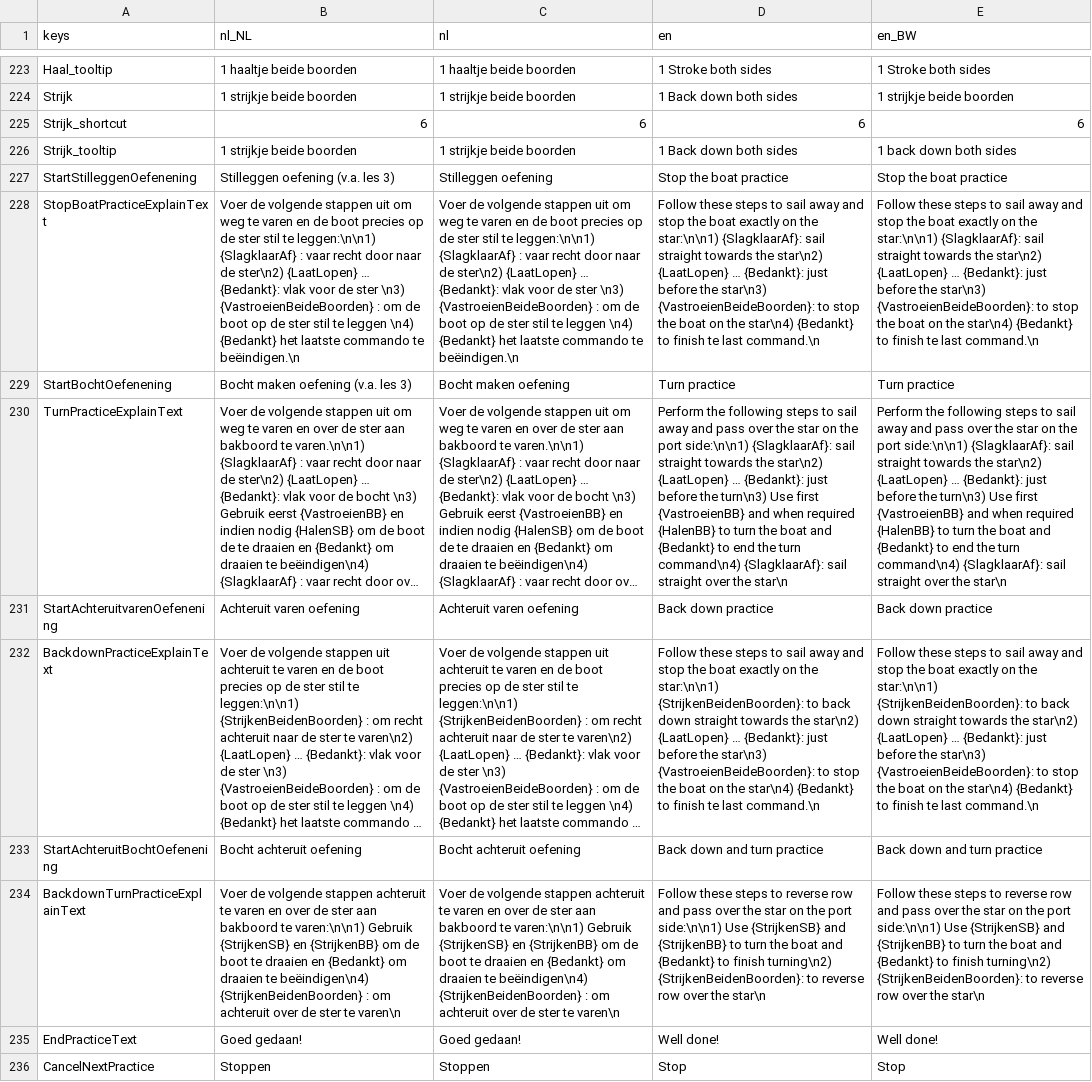
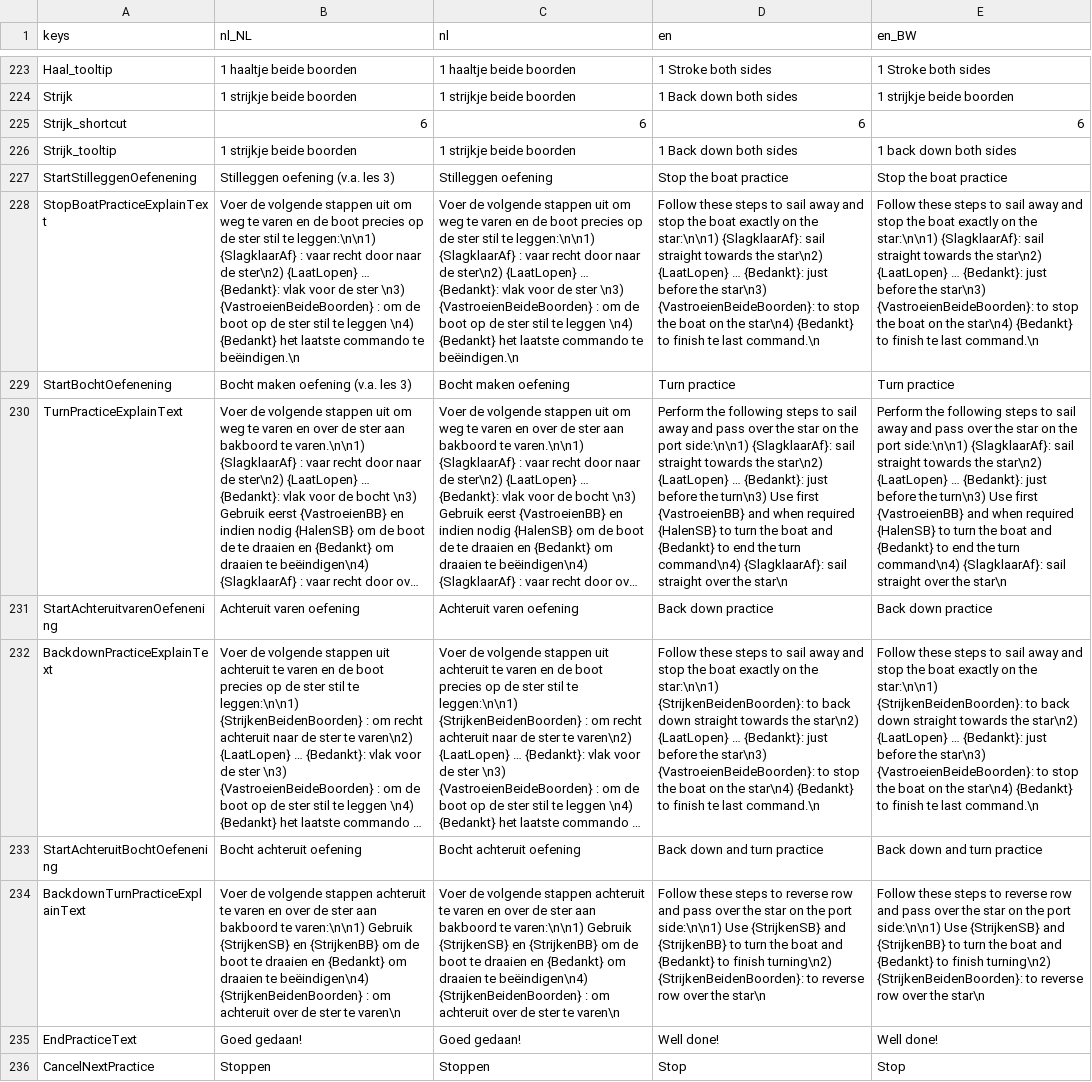
Before and after one commit to tijmenvangulik/PracticeRowingCommands, a CSV file: src/translations/Translations.csv, drawn as a sheet; only a part is shown, gaps mark what is left out; long unchanged cells end in …; the diff names each change by its address in the sheet, - before the commit and + after, or states it on an @@ line.

Commit message:
6.9.1 fix translation error

```diff
--- a/src/translations/Translations.csv
+++ b/src/translations/Translations.csv
-D230 (en): …when required {HalenBB} to turn…
+D230 (en): …when required {HalenSB} to turn…
-E230 (en_BW): …when required {HalenBB} to turn…
+E230 (en_BW): …when required {HalenSB} to turn…
```
Also changed, not shown: 8 other files.
